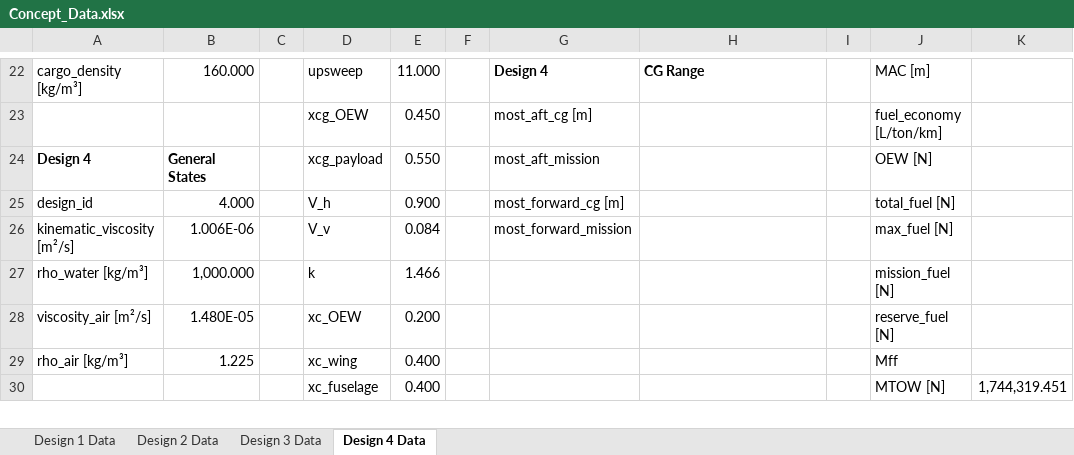
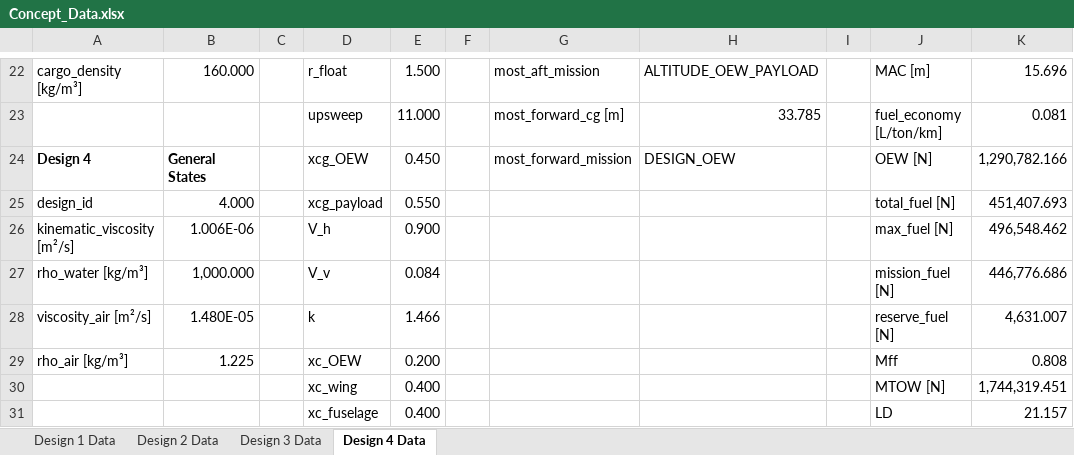
Before and after one commit to PaSieg0/Ekranoplan-DSE, an Excel workbook: Concept_Data.xlsx, sheet Design 4 Data, drawn as a sheet; only a part is shown, gaps mark what is left out; values as stored, in another font and other column widths than the file's, no borders; removed rows and columns are numbered as before the commit, all else as after; the diff covers the shown part only; the diff names each change by its address in the sheet, - before the commit and + after, or states it on an @@ line.

Commit message:
Refactor empennage design calculations and update JSON structure
- Updated design3.json and design4.json to refine aerodynamic parameters and structural attributes.
- Modified Json_to_excel.py to accommodate new empennage design structure, including vertical and horizontal tail data.
- Changed main.py to invoke the new empennage calculation method.
- Enhanced empennage.py to implement a more robust tail area calculation and iteration process, removing deprecated tail types.
- Adjusted attribute updates in empennage.py to reflect new data structure for horizontal and vertical tails.

```diff
--- a/Concept_Data.xlsx (sheet Design 4 Data)
+++ b/Concept_Data.xlsx (sheet Design 4 Data)
-D22: upsweep
+D22: r_float
-E22: 11.000
+E22: 1.500
-G22: Design 4
+G22: most_aft_mission
-G22:H22 bold: on
+G22:H22 bold: off
-H22: CG Range
+H22: ALTITUDE_OEW_PAYLOAD
-K22: (empty)
+K22: 15.696
-row 23:  |  |  | xcg_OEW | 0.450 |  | most_aft_cg [m] |  |  | fuel_economy [L/ton/km]
+row 23:  |  |  | upsweep | 11.000 |  | most_forward_cg [m] | 33.785 |  | fuel_economy [L/ton/km] | 0.081
-D24: xcg_payload
+D24: xcg_OEW
-E24: 0.550
+E24: 0.450
-G24: most_aft_mission
+G24: most_forward_mission
-H24: (empty)
+H24: DESIGN_OEW
-K24: (empty)
+K24: 1,290,782.166
-D25: V_h
+D25: xcg_payload
-E25: 0.900
+E25: 0.550
-G25: most_forward_cg [m]
+G25: (empty)
-K25: (empty)
+K25: 451,407.693
-D26: V_v
+D26: V_h
-E26: 0.084
+E26: 0.900
-G26: most_forward_mission
+G26: (empty)
-K26: (empty)
+K26: 496,548.462
-D27: k
+D27: V_v
-E27: 1.466
+E27: 0.084
-K27: (empty)
+K27: 446,776.686
-D28: xc_OEW
+D28: k
-E28: 0.200
+E28: 1.466
-K28: (empty)
+K28: 4,631.007
-D29: xc_wing
+D29: xc_OEW
-E29: 0.400
+E29: 0.200
-K29: (empty)
+K29: 0.808
-D30: xc_fuselage
+D30: xc_wing
+row 31:  |  |  | xc_fuselage | 0.400 |  |  |  |  | LD | 21.157
```
Also changed, not shown: 69 edited cells and cell formats elsewhere in this sheet, sheet Design 2 Data, sheet Design 3 Data, sheet Design 1 Data, 8 other files.
